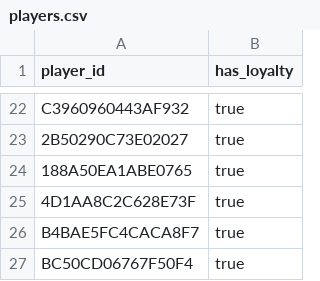
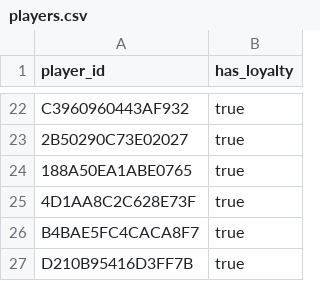
Before and after one commit to fr3ak2511/CS-Rewards-Bot, a CSV file: players.csv, drawn as a sheet; only a part is shown, gaps mark what is left out.

Commit message:
Update players.csv

```diff
--- a/players.csv
+++ b/players.csv
@@ -26,2 +26,2 @@ C3960960443AF932,true
 B4BAE5FC4CACA8F7,true
-BC50CD06767F50F4,true
+D210B95416D3FF7B,true
```
